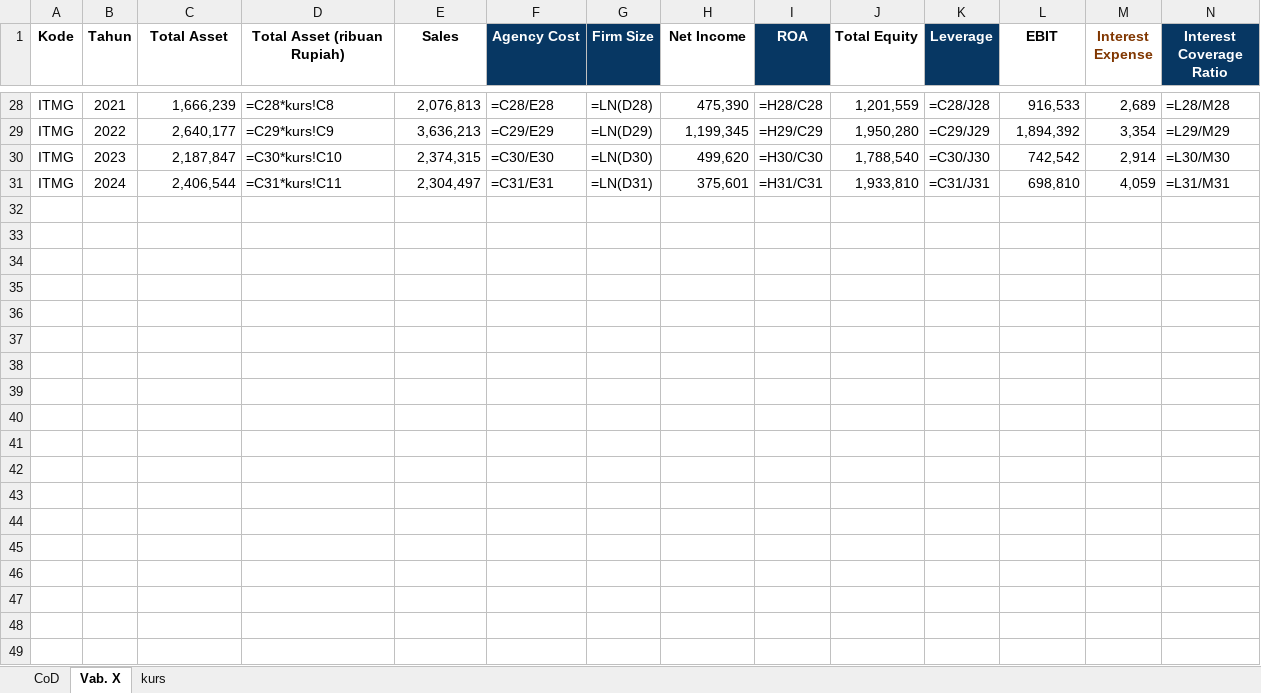
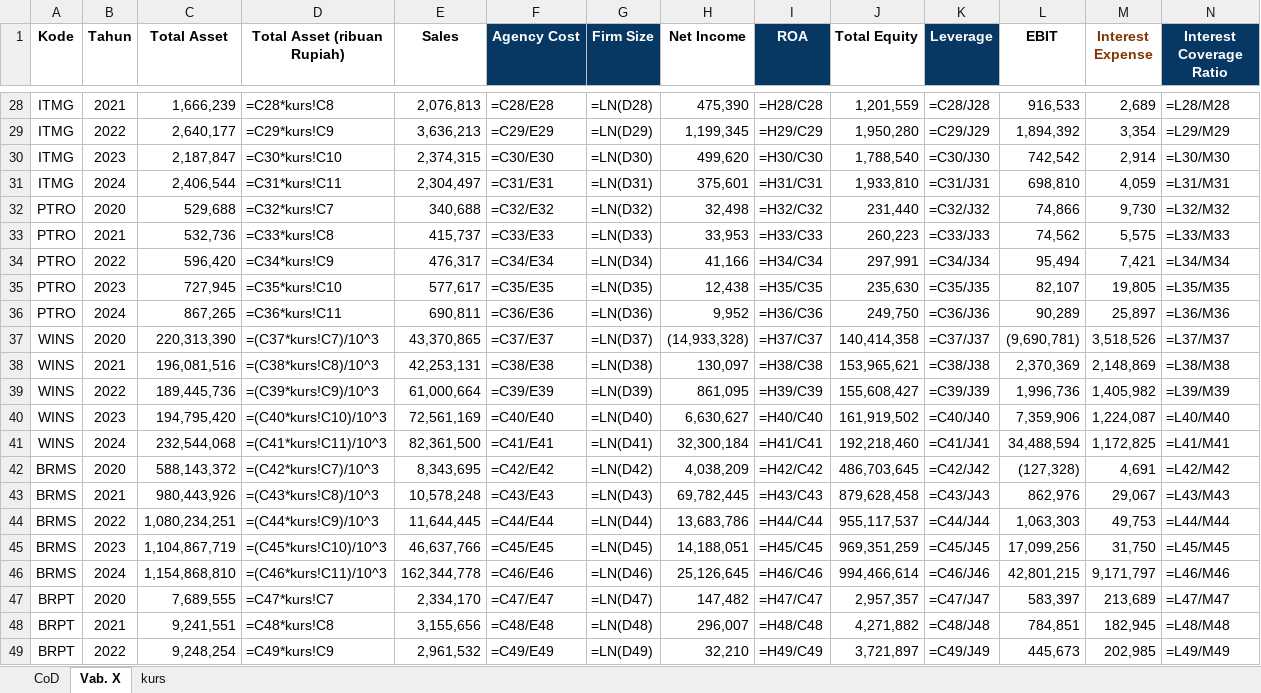
Before and after one commit to MikaelSilvano/ESG, an Excel workbook: hasil/RATIO DATA SKRIPSI - HASIL.xlsx, sheet Vab. X, drawn as a sheet; only a part is shown, gaps mark what is left out; values as stored, in another font and other column widths than the file's, no borders; formulas without a stored value are shown as written; rows hold the shown columns only; the diff covers the shown part only; the diff names each change by its address in the sheet, - before the commit and + after, or states it on an @@ line.

```diff
--- a/hasil/RATIO DATA SKRIPSI - HASIL.xlsx (sheet Vab. X)
+++ b/hasil/RATIO DATA SKRIPSI - HASIL.xlsx (sheet Vab. X)
+row 32: PTRO | 2020 | 529,688 | =C32*kurs!C7 | 340,688 | =C32/E32 | =LN(D32) | 32,498 | =H32/C32 | 231,440 | =C32/J32 | 74,866 | 9,730 | =L32/M32
+row 33: PTRO | 2021 | 532,736 | =C33*kurs!C8 | 415,737 | =C33/E33 | =LN(D33) | 33,953 | =H33/C33 | 260,223 | =C33/J33 | 74,562 | 5,575 | =L33/M33
+row 34: PTRO | 2022 | 596,420 | =C34*kurs!C9 | 476,317 | =C34/E34 | =LN(D34) | 41,166 | =H34/C34 | 297,991 | =C34/J34 | 95,494 | 7,421 | =L34/M34
+row 35: PTRO | 2023 | 727,945 | =C35*kurs!C10 | 577,617 | =C35/E35 | =LN(D35) | 12,438 | =H35/C35 | 235,630 | =C35/J35 | 82,107 | 19,805 | =L35/M35
+row 36: PTRO | 2024 | 867,265 | =C36*kurs!C11 | 690,811 | =C36/E36 | =LN(D36) | 9,952 | =H36/C36 | 249,750 | =C36/J36 | 90,289 | 25,897 | =L36/M36
+row 37: WINS | 2020 | 220,313,390 | =(C37*kurs!C7)/10^3 | 43,370,865 | =C37/E37 | =LN(D37) | (14,933,328) | =H37/C37 | 140,414,358 | =C37/J37 | (9,690,781) | 3,518,526 | =L37/M37
+row 38: WINS | 2021 | 196,081,516 | =(C38*kurs!C8)/10^3 | 42,253,131 | =C38/E38 | =LN(D38) | 130,097 | =H38/C38 | 153,965,621 | =C38/J38 | 2,370,369 | 2,148,869 | =L38/M38
+row 39: WINS | 2022 | 189,445,736 | =(C39*kurs!C9)/10^3 | 61,000,664 | =C39/E39 | =LN(D39) | 861,095 | =H39/C39 | 155,608,427 | =C39/J39 | 1,996,736 | 1,405,982 | =L39/M39
+row 40: WINS | 2023 | 194,795,420 | =(C40*kurs!C10)/10^3 | 72,561,169 | =C40/E40 | =LN(D40) | 6,630,627 | =H40/C40 | 161,919,502 | =C40/J40 | 7,359,906 | 1,224,087 | =L40/M40
+row 41: WINS | 2024 | 232,544,068 | =(C41*kurs!C11)/10^3 | 82,361,500 | =C41/E41 | =LN(D41) | 32,300,184 | =H41/C41 | 192,218,460 | =C41/J41 | 34,488,594 | 1,172,825 | =L41/M41
+row 42: BRMS | 2020 | 588,143,372 | =(C42*kurs!C7)/10^3 | 8,343,695 | =C42/E42 | =LN(D42) | 4,038,209 | =H42/C42 | 486,703,645 | =C42/J42 | (127,328) | 4,691 | =L42/M42
+row 43: BRMS | 2021 | 980,443,926 | =(C43*kurs!C8)/10^3 | 10,578,248 | =C43/E43 | =LN(D43) | 69,782,445 | =H43/C43 | 879,628,458 | =C43/J43 | 862,976 | 29,067 | =L43/M43
+row 44: BRMS | 2022 | 1,080,234,251 | =(C44*kurs!C9)/10^3 | 11,644,445 | =C44/E44 | =LN(D44) | 13,683,786 | =H44/C44 | 955,117,537 | =C44/J44 | 1,063,303 | 49,753 | =L44/M44
+row 45: BRMS | 2023 | 1,104,867,719 | =(C45*kurs!C10)/10^3 | 46,637,766 | =C45/E45 | =LN(D45) | 14,188,051 | =H45/C45 | 969,351,259 | =C45/J45 | 17,099,256 | 31,750 | =L45/M45
+row 46: BRMS | 2024 | 1,154,868,810 | =(C46*kurs!C11)/10^3 | 162,344,778 | =C46/E46 | =LN(D46) | 25,126,645 | =H46/C46 | 994,466,614 | =C46/J46 | 42,801,215 | 9,171,797 | =L46/M46
+row 47: BRPT | 2020 | 7,689,555 | =C47*kurs!C7 | 2,334,170 | =C47/E47 | =LN(D47) | 147,482 | =H47/C47 | 2,957,357 | =C47/J47 | 583,397 | 213,689 | =L47/M47
+row 48: BRPT | 2021 | 9,241,551 | =C48*kurs!C8 | 3,155,656 | =C48/E48 | =LN(D48) | 296,007 | =H48/C48 | 4,271,882 | =C48/J48 | 784,851 | 182,945 | =L48/M48
+row 49: BRPT | 2022 | 9,248,254 | =C49*kurs!C9 | 2,961,532 | =C49/E49 | =LN(D49) | 32,210 | =H49/C49 | 3,721,897 | =C49/J49 | 445,673 | 202,985 | =L49/M49
```
Also changed, not shown: 27 added rows elsewhere in this sheet, sheet CoD, hasil/BUKTI RASIO - RATIO DATA SKRIPSI.xlsx, hasil/DATA SKRIPSI - HASIL.xlsx, 18 other files.
